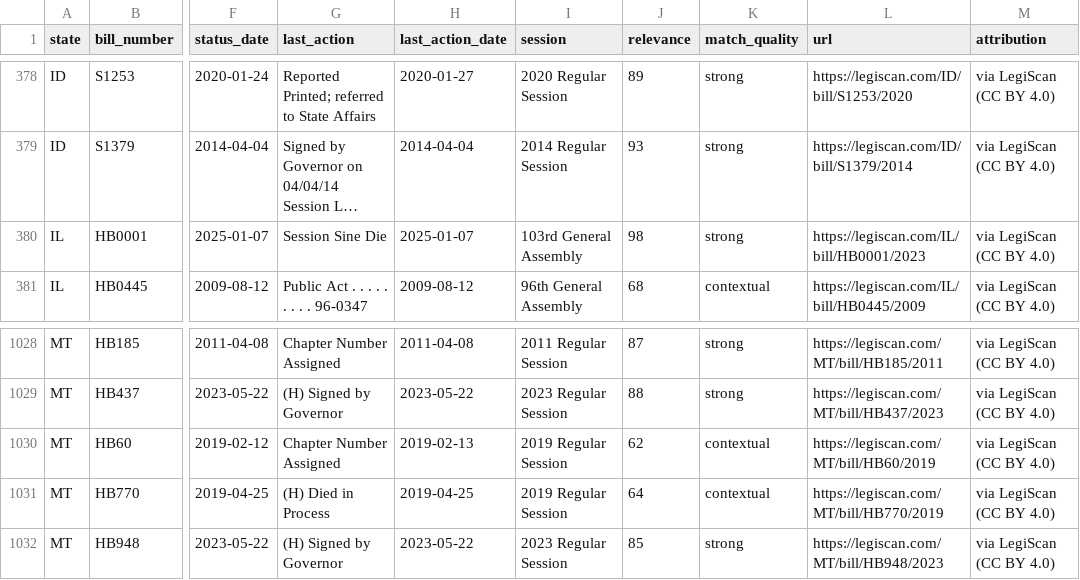
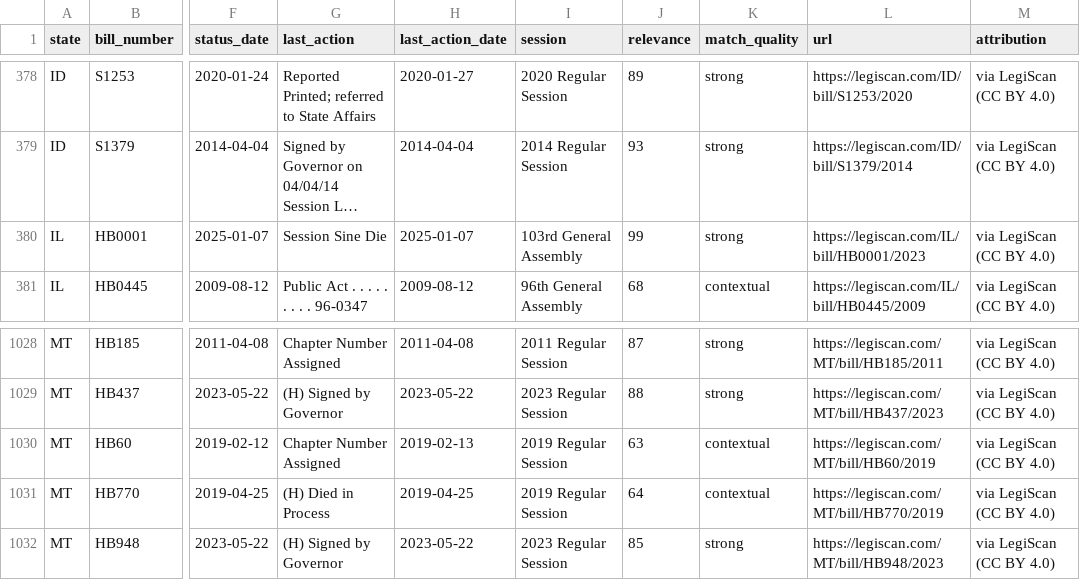
Before and after one commit to erichmayne/Agarikon-index-data, a CSV file: csv/legiscan_bills.csv, drawn as a sheet; only a part is shown, gaps mark what is left out; long unchanged cells end in …; the diff names each change by its address in the sheet, - before the commit and + after, or states it on an @@ line.

Commit message:
data 2026-10-12: 53,748 records across 11 datasets

```diff
--- a/csv/legiscan_bills.csv
+++ b/csv/legiscan_bills.csv
-J380 (relevance): 98
+J380 (relevance): 99
-J1030 (relevance): 62
+J1030 (relevance): 63
```
Also changed, not shown: 14 other files.
